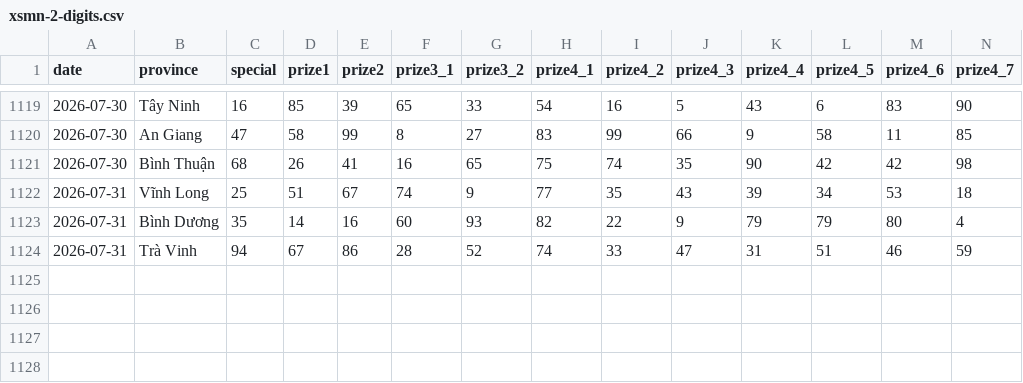
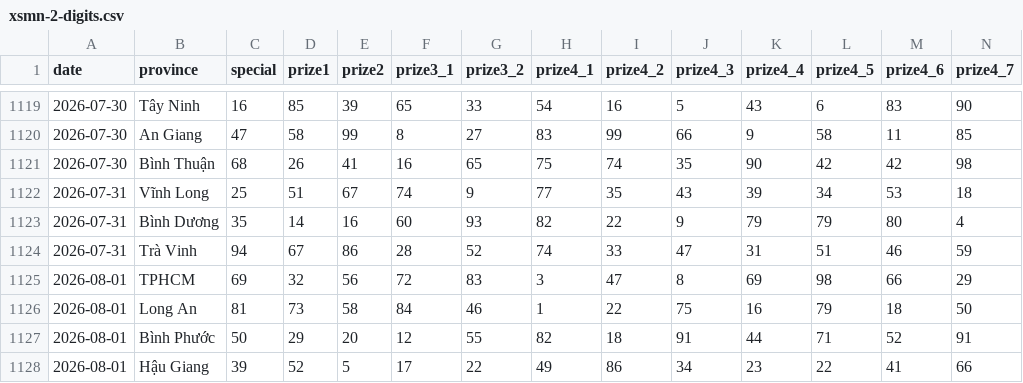
Before and after one commit to phuc341986/vietnam-lottery, a CSV file: data/xsmn-2-digits.csv, drawn as a sheet; only a part is shown, gaps mark what is left out; rows hold the shown columns only; the diff names each change by its address in the sheet, - before the commit and + after, or states it on an @@ line.

```diff
--- a/data/xsmn-2-digits.csv
+++ b/data/xsmn-2-digits.csv
+row 1125: 2026-08-01 | TPHCM | 69 | 32 | 56 | 72 | 83 | 3 | 47 | 8 | 69 | 98 | 66 | 29
+row 1126: 2026-08-01 | Long An | 81 | 73 | 58 | 84 | 46 | 1 | 22 | 75 | 16 | 79 | 18 | 50
+row 1127: 2026-08-01 | Bình Phước | 50 | 29 | 20 | 12 | 55 | 82 | 18 | 91 | 44 | 71 | 52 | 91
+row 1128: 2026-08-01 | Hậu Giang | 39 | 52 | 5 | 17 | 22 | 49 | 86 | 34 | 23 | 22 | 41 | 66
```
Also changed, not shown: data/xsmn-sparse.csv, data/xsmn.csv, 8 other files.
